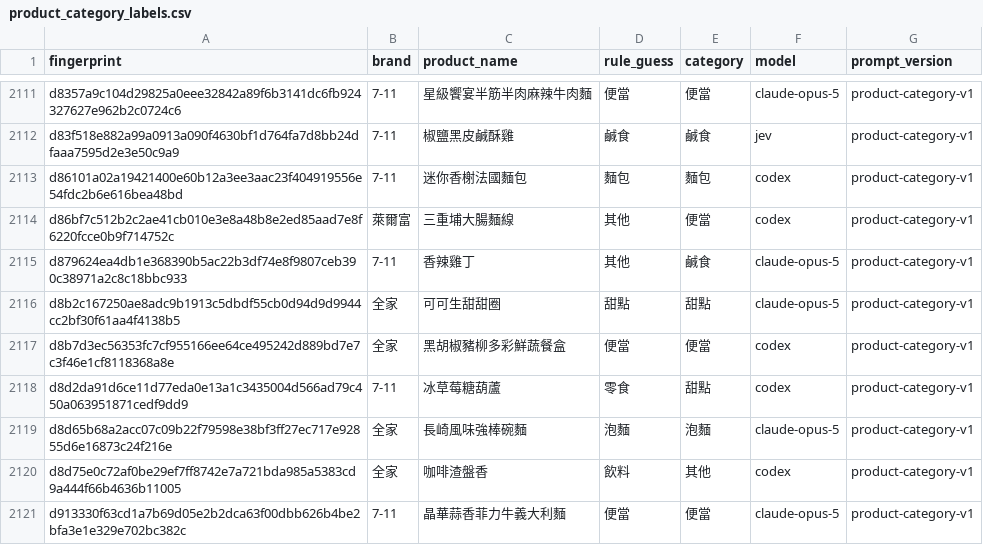
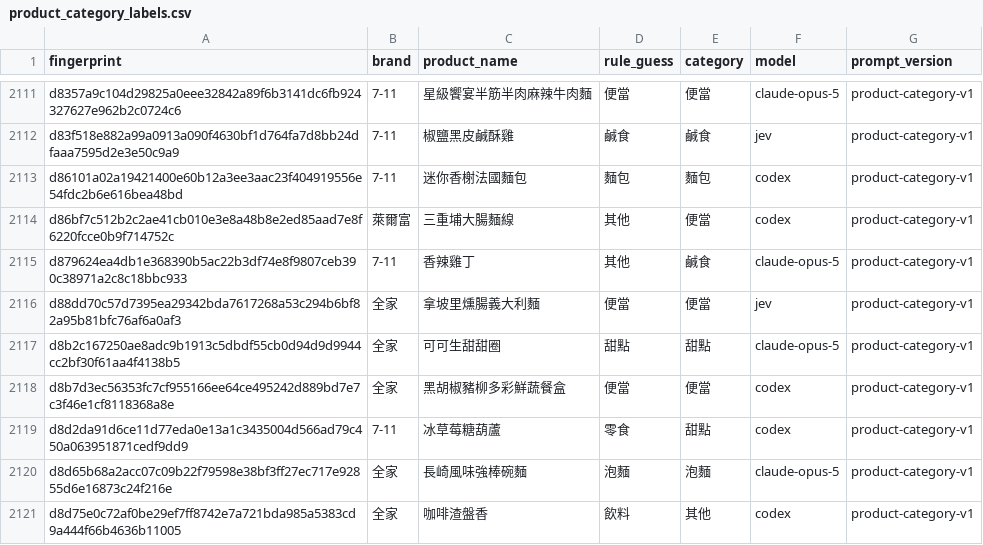
Before and after one commit to YuHsunWang/cvs-radar, a CSV file: data/labels/product_category_labels.csv, drawn as a sheet; only a part is shown, gaps mark what is left out; the shorter side is filled out with more unchanged rows; the diff names each change by its address in the sheet, - before the commit and + after, or states it on an @@ line.

```diff
--- a/data/labels/product_category_labels.csv
+++ b/data/labels/product_category_labels.csv
+row 2116: d88dd70c57d7395ea29342bda7617268a53c294b6bf82a95b81bfc76af6a0af3 | 全家 | 拿坡里燻腸義大利麵 | 便當 | 便當 | jev | product-category-v1
```
Also changed, not shown: data/labels/excerpt_labels.csv, data/labels/official_kcal.csv, 5 other files.
